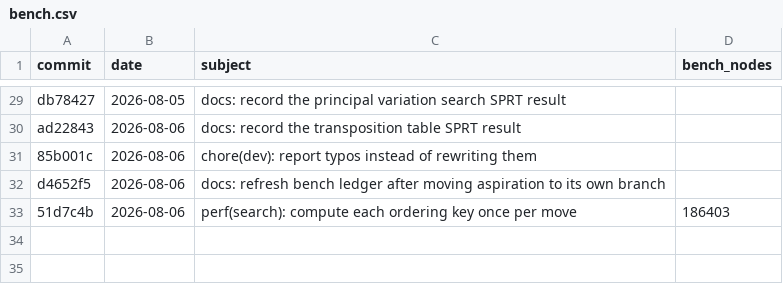
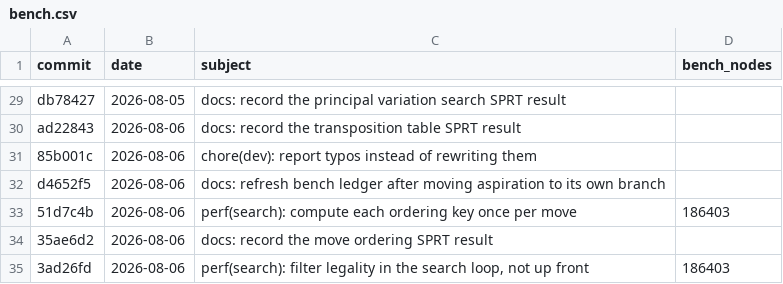
Before and after one commit to hxyulin/lattice, a CSV file: bench.csv, drawn as a sheet; only a part is shown, gaps mark what is left out; the diff names each change by its address in the sheet, - before the commit and + after, or states it on an @@ line.

Commit message:
docs: refresh bench ledger after lazy legality
Bench is unchanged at 186403 - the point of the entry is the row, not
the number.

```diff
--- a/bench.csv
+++ b/bench.csv
+row 34: 35ae6d2 | 2026-08-06 | docs: record the move ordering SPRT result
+row 35: 3ad26fd | 2026-08-06 | perf(search): filter legality in the search loop, not up front | 186403
```
